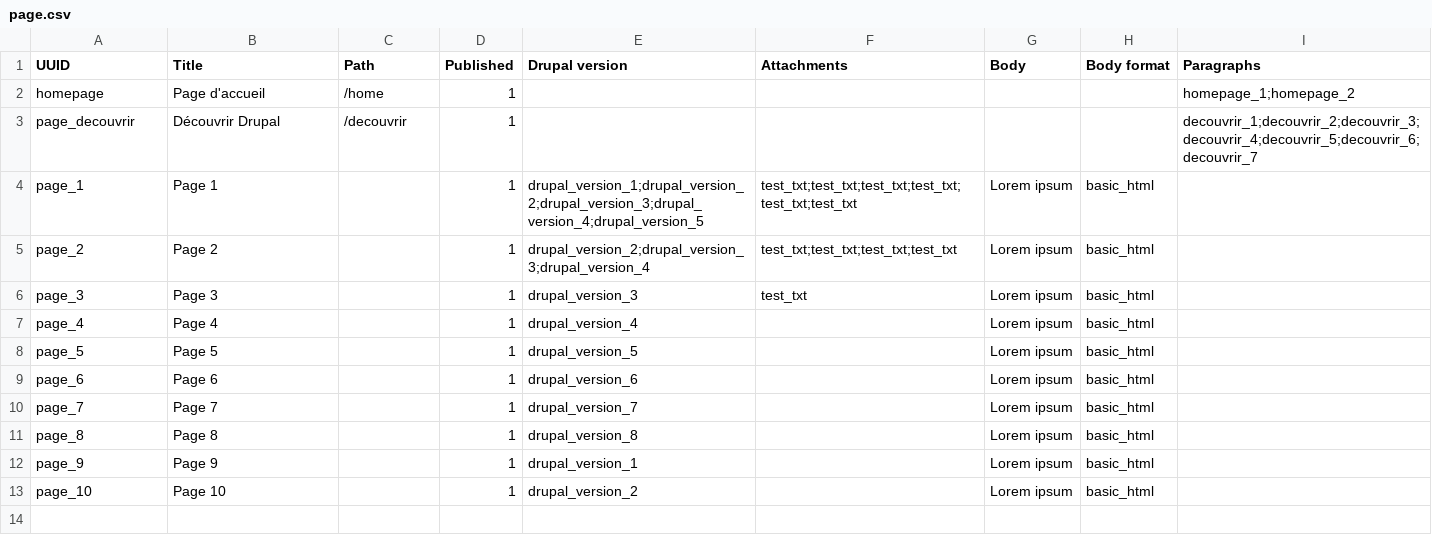
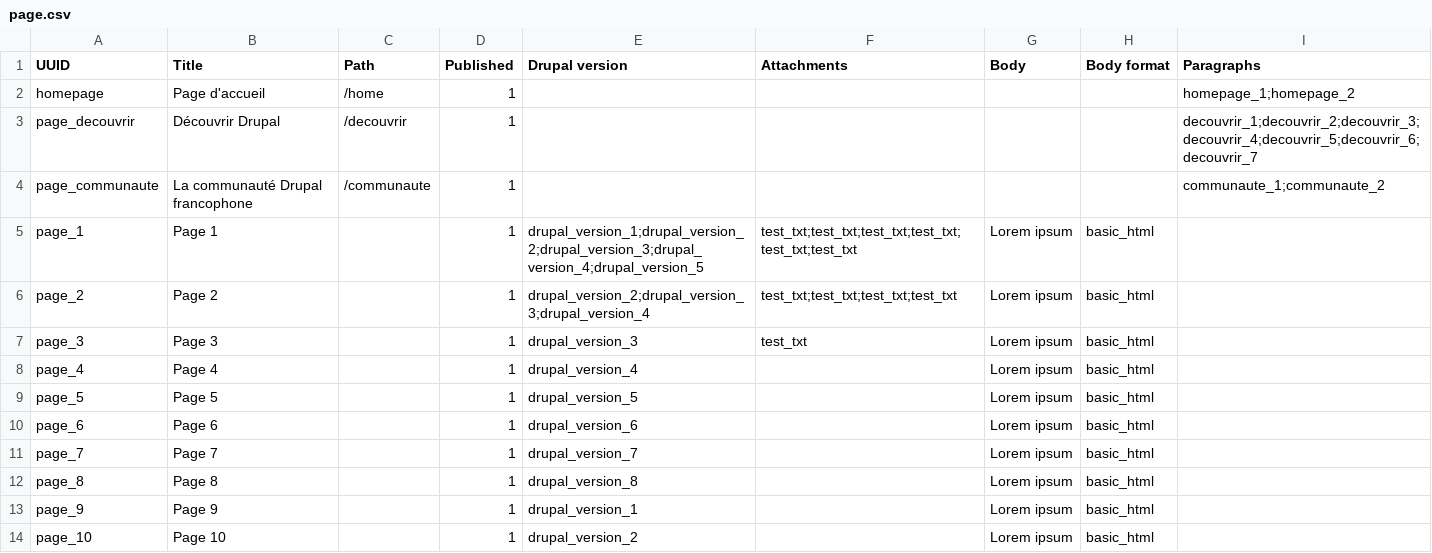
Before and after one commit to Drupal-FR/site-drupalfr, a CSV file: www/profiles/drupalfr/modules/drupalfr_migrate/migrations/data/page.csv, drawn as a sheet; the diff names each change by its address in the sheet, - before the commit and + after, or states it on an @@ line.

Commit message:
Paragraph: page Communaute

```diff
--- a/www/profiles/drupalfr/modules/drupalfr_migrate/migrations/data/page.csv
+++ b/www/profiles/drupalfr/modules/drupalfr_migrate/migrations/data/page.csv
+row 4: page_communaute | La communauté Drupal francophone | /communaute | 1 |  |  |  |  | communaute_1;communaute_2
```
Also changed, not shown: www/profiles/drupalfr/modules/drupalfr_migrate/migrations/data/menu_link.csv, www/profiles/drupalfr/modules/drupalfr_migrate/migrations/data/paragraph.csv.
